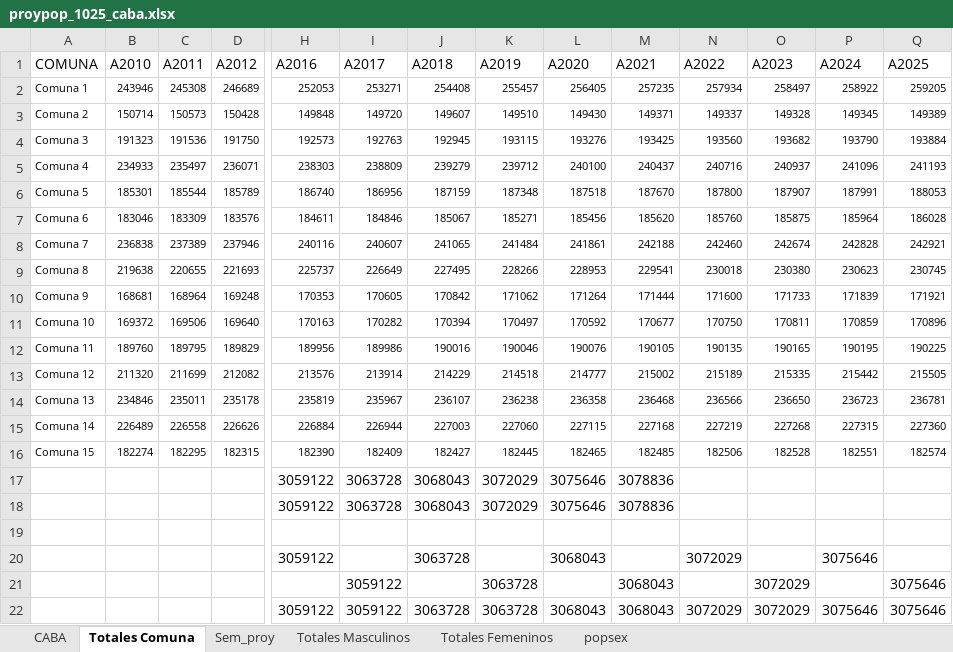
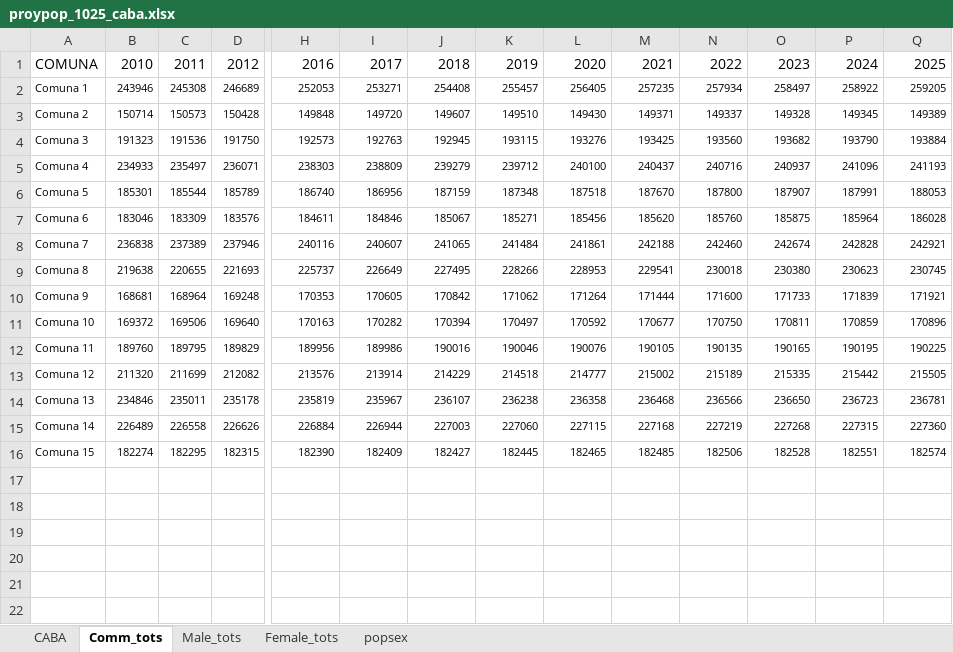
Before and after one commit to jalcantara777/RoadCase, an Excel workbook: Datasets/proypop_1025_caba.xlsx, sheet Comm_tots, drawn as a sheet; only a part is shown, gaps mark what is left out; values as stored, in another font and other column widths than the file's, no borders; rows hold the shown columns only; the diff covers the shown part only; the diff names each change by its address in the sheet, - before the commit and + after, or states it on an @@ line.

```diff
--- a/Datasets/proypop_1025_caba.xlsx (sheet Comm_tots)
+++ b/Datasets/proypop_1025_caba.xlsx (sheet Comm_tots)
-sheet tab: Totales Comuna
+sheet tab: Comm_tots
-sheet tab: Totales Masculinos
+sheet tab: Male_tots
-sheet tab: Totales Femeninos
+sheet tab: Female_tots
-sheet tab: Sem_proy
-B1: A2010
+B1: 2010
-C1: A2011
+C1: 2011
-D1: A2012
+D1: 2012
-H1: A2016
+H1: 2016
-I1: A2017
+I1: 2017
-J1: A2018
+J1: 2018
-K1: A2019
+K1: 2019
-L1: A2020
+L1: 2020
-M1: A2021
+M1: 2021
-N1: A2022
+N1: 2022
-O1: A2023
+O1: 2023
-P1: A2024
+P1: 2024
-Q1: A2025
+Q1: 2025
-row 17:  |  |  |  | 3059122 | 3063728 | 3068043 | 3072029 | 3075646 | 3078836
-row 18:  |  |  |  | 3059122 | 3063728 | 3068043 | 3072029 | 3075646 | 3078836
-row 19: (empty)
-row 20:  |  |  |  | 3059122 |  | 3063728 |  | 3068043 |  | 3072029 |  | 3075646
-row 21:  |  |  |  |  | 3059122 |  | 3063728 |  | 3068043 |  | 3072029 |  | 3075646
-row 22:  |  |  |  | 3059122 | 3059122 | 3063728 | 3063728 | 3068043 | 3068043 | 3072029 | 3072029 | 3075646 | 3075646
```
Also changed, not shown: 3 edited cells elsewhere in this sheet, sheet Male_tots, sheet Female_tots, 3 other files.
